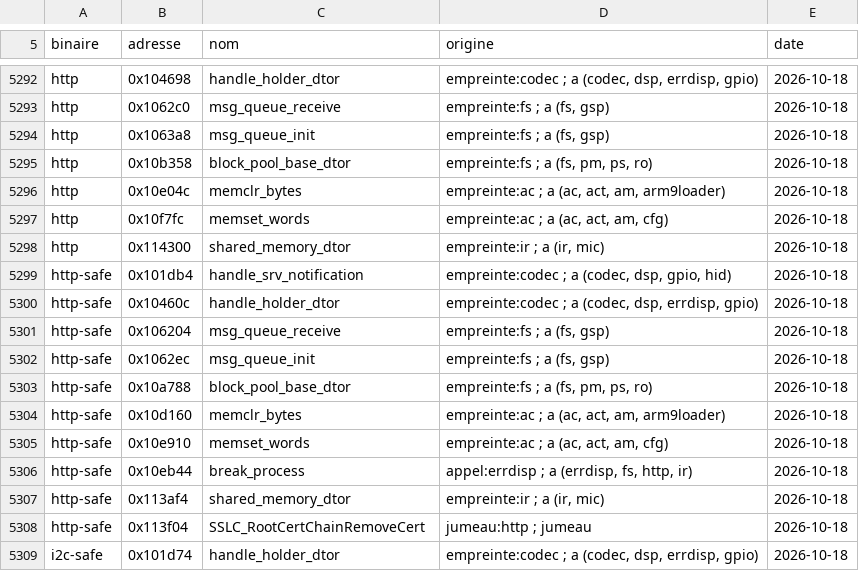
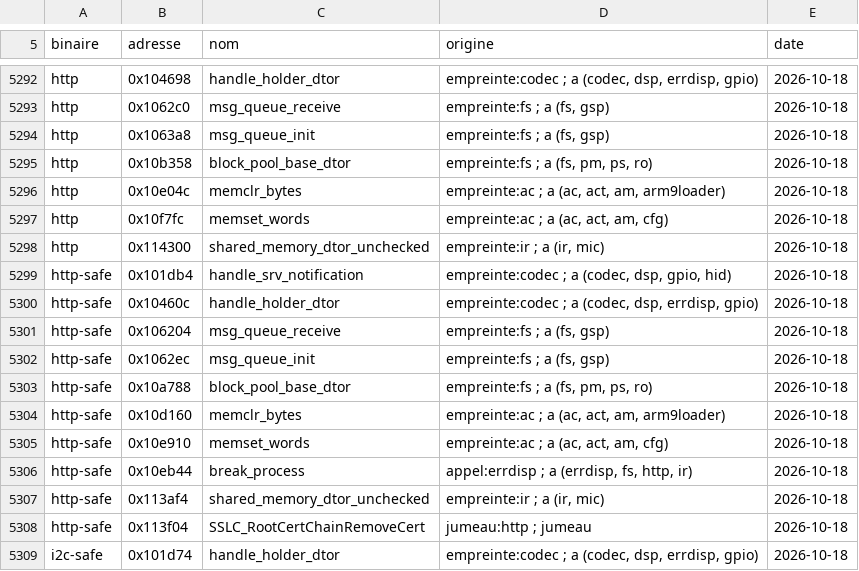
Before and after one commit to KiyoniX/Random_Projects_With_claude, a TSV file: decompil-3ds/fiches/noms-propages.tsv, drawn as a sheet; only a part is shown, gaps mark what is left out.

Commit message:
Décompil 3DS : audit des _alt_ et des noms reportés par empreinte ; shared_memory_dtor_unchecked (appelle unmap_shared_memory sans test) dans 6 fiches, boot11 icache_prefetch_range

```diff
--- a/decompil-3ds/fiches/noms-propages.tsv
+++ b/decompil-3ds/fiches/noms-propages.tsv
@@ -5297,3 +5297,3 @@ http	0x10e04c	memclr_bytes	empreinte:ac ; a (ac, act, am, arm9loader)	2026-10-18
 http	0x10f7fc	memset_words	empreinte:ac ; a (ac, act, am, cfg)	2026-10-18
-http	0x114300	shared_memory_dtor	empreinte:ir ; a (ir, mic)	2026-10-18
+http	0x114300	shared_memory_dtor_unchecked	empreinte:ir ; a (ir, mic)	2026-10-18
 http-safe	0x101db4	handle_srv_notification	empreinte:codec ; a (codec, dsp, gpio, hid)	2026-10-18
@@ -5306,3 +5306,3 @@ http-safe	0x10e910	memset_words	empreinte:ac ; a (ac, act, am, cfg)	2026-10-18
 http-safe	0x10eb44	break_process	appel:errdisp ; a (errdisp, fs, http, ir)	2026-10-18
-http-safe	0x113af4	shared_memory_dtor	empreinte:ir ; a (ir, mic)	2026-10-18
+http-safe	0x113af4	shared_memory_dtor_unchecked	empreinte:ir ; a (ir, mic)	2026-10-18
 http-safe	0x113f04	SSLC_RootCertChainRemoveCert	jumeau:http ; jumeau	2026-10-18
```
Also changed, not shown: decompil-3ds/fiches/boot11.hors-compte.tsv, decompil-3ds/fiches/http-safe.noms.tsv, 6 other files.
